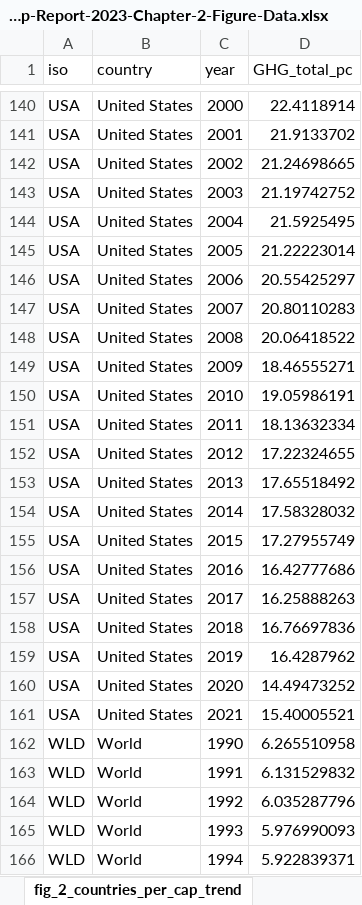
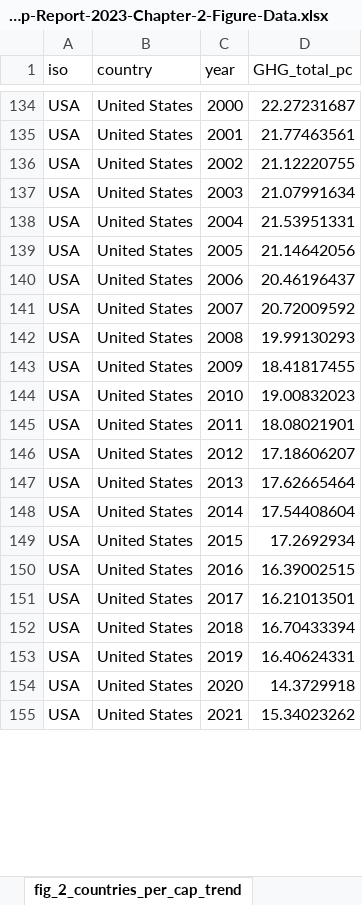
Before and after one commit to lambwf/UNEP-Gap-Report-2023-Chapter-2, an Excel workbook: Results/UNEP-Gap-Report-2023-Chapter-2-Figure-Data.xlsx, sheet fig_2_countries_per_cap_trend, drawn as a sheet; only a part is shown, gaps mark what is left out; values as stored, in another font and other column widths than the file's, no borders; removed rows and columns are numbered as before the commit, all else as after; the diff covers the shown part only; the diff names each change by its address in the sheet, - before the commit and + after, or states it on an @@ line.

```diff
--- a/Results/UNEP-Gap-Report-2023-Chapter-2-Figure-Data.xlsx (sheet fig_2_countries_per_cap_trend)
+++ b/Results/UNEP-Gap-Report-2023-Chapter-2-Figure-Data.xlsx (sheet fig_2_countries_per_cap_trend)
-D134 (GHG_total_pc): 22.4118914
+D134 (GHG_total_pc): 22.27231687
-D135 (GHG_total_pc): 21.9133702
+D135 (GHG_total_pc): 21.77463561
-D136 (GHG_total_pc): 21.24698665
+D136 (GHG_total_pc): 21.12220755
-D137 (GHG_total_pc): 21.19742752
+D137 (GHG_total_pc): 21.07991634
-D138 (GHG_total_pc): 21.5925495
+D138 (GHG_total_pc): 21.53951331
-D139 (GHG_total_pc): 21.22223014
+D139 (GHG_total_pc): 21.14642056
-D140 (GHG_total_pc): 20.55425297
+D140 (GHG_total_pc): 20.46196437
-D141 (GHG_total_pc): 20.80110283
+D141 (GHG_total_pc): 20.72009592
-D142 (GHG_total_pc): 20.06418522
+D142 (GHG_total_pc): 19.99130293
-D143 (GHG_total_pc): 18.46555271
+D143 (GHG_total_pc): 18.41817455
-D144 (GHG_total_pc): 19.05986191
+D144 (GHG_total_pc): 19.00832023
-D145 (GHG_total_pc): 18.13632334
+D145 (GHG_total_pc): 18.08021901
-D146 (GHG_total_pc): 17.22324655
+D146 (GHG_total_pc): 17.18606207
-D147 (GHG_total_pc): 17.65518492
+D147 (GHG_total_pc): 17.62665464
-D148 (GHG_total_pc): 17.58328032
+D148 (GHG_total_pc): 17.54408604
-D149 (GHG_total_pc): 17.27955749
+D149 (GHG_total_pc): 17.2692934
-D150 (GHG_total_pc): 16.42777686
+D150 (GHG_total_pc): 16.39002515
-D151 (GHG_total_pc): 16.25888263
+D151 (GHG_total_pc): 16.21013501
-D152 (GHG_total_pc): 16.76697836
+D152 (GHG_total_pc): 16.70433394
-D153 (GHG_total_pc): 16.4287962
+D153 (GHG_total_pc): 16.40624331
-D154 (GHG_total_pc): 14.49473252
+D154 (GHG_total_pc): 14.3729918
-D155 (GHG_total_pc): 15.40005521
+D155 (GHG_total_pc): 15.34023262
-row 162: WLD | World | 1990 | 6.265510958
-row 163: WLD | World | 1991 | 6.131529832
-row 164: WLD | World | 1992 | 6.035287796
-row 165: WLD | World | 1993 | 5.976990093
-row 166: WLD | World | 1994 | 5.922839371
```
Also changed, not shown: 44 added rows, 55 removed rows and 68 edited cells elsewhere in this sheet, sheet fig_2_countries_total_trend, sheet fig_1_gases_trend, sheet fig_3_unequal_contributions, sheet fig_2_countries_total, sheet fig_2_countries_per_cap, sheet fig_1_gases_comparison, Results/UNEP-Gap-Report-2023-Chapter-2-Chapter-Data.xlsx, 16 other files.
